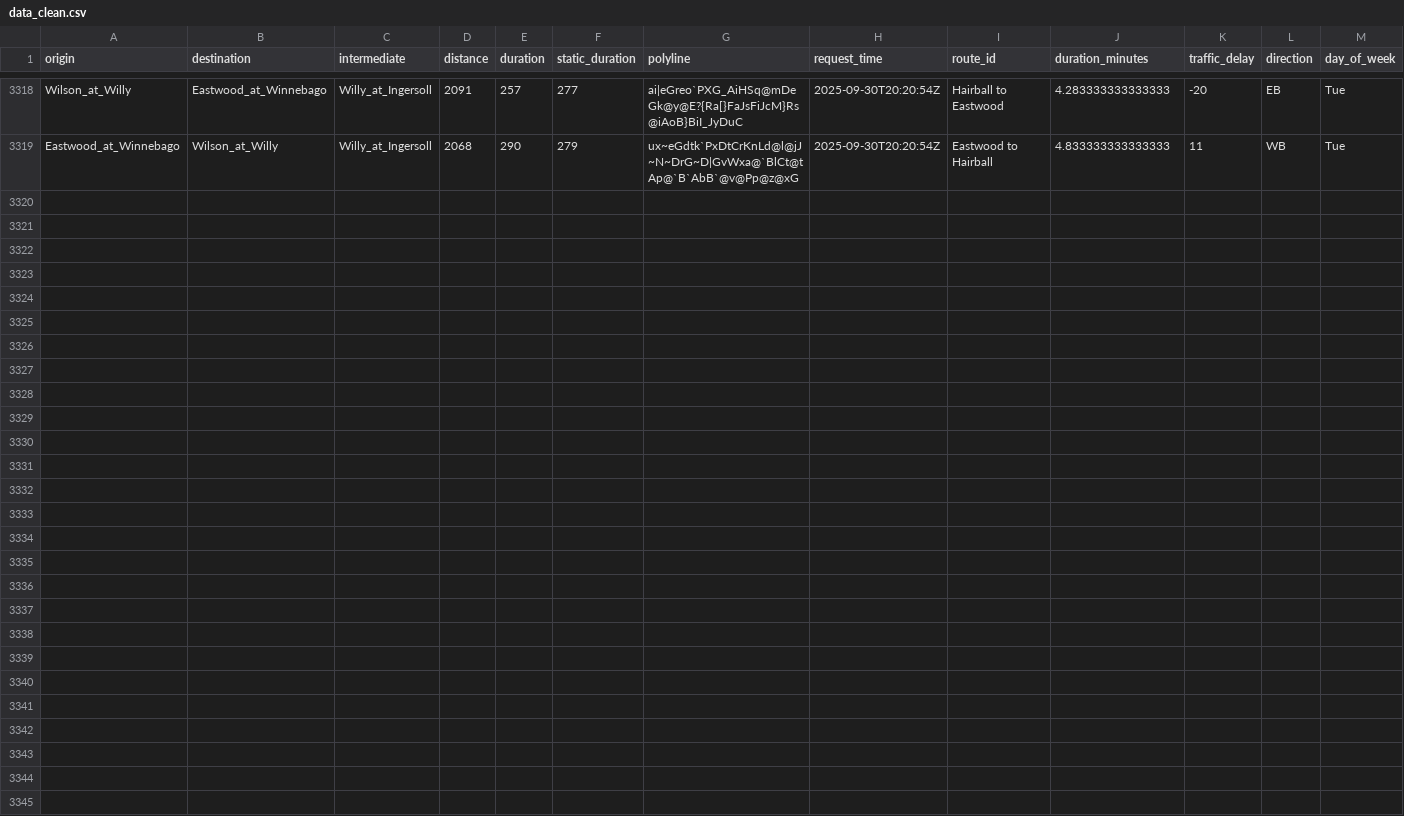
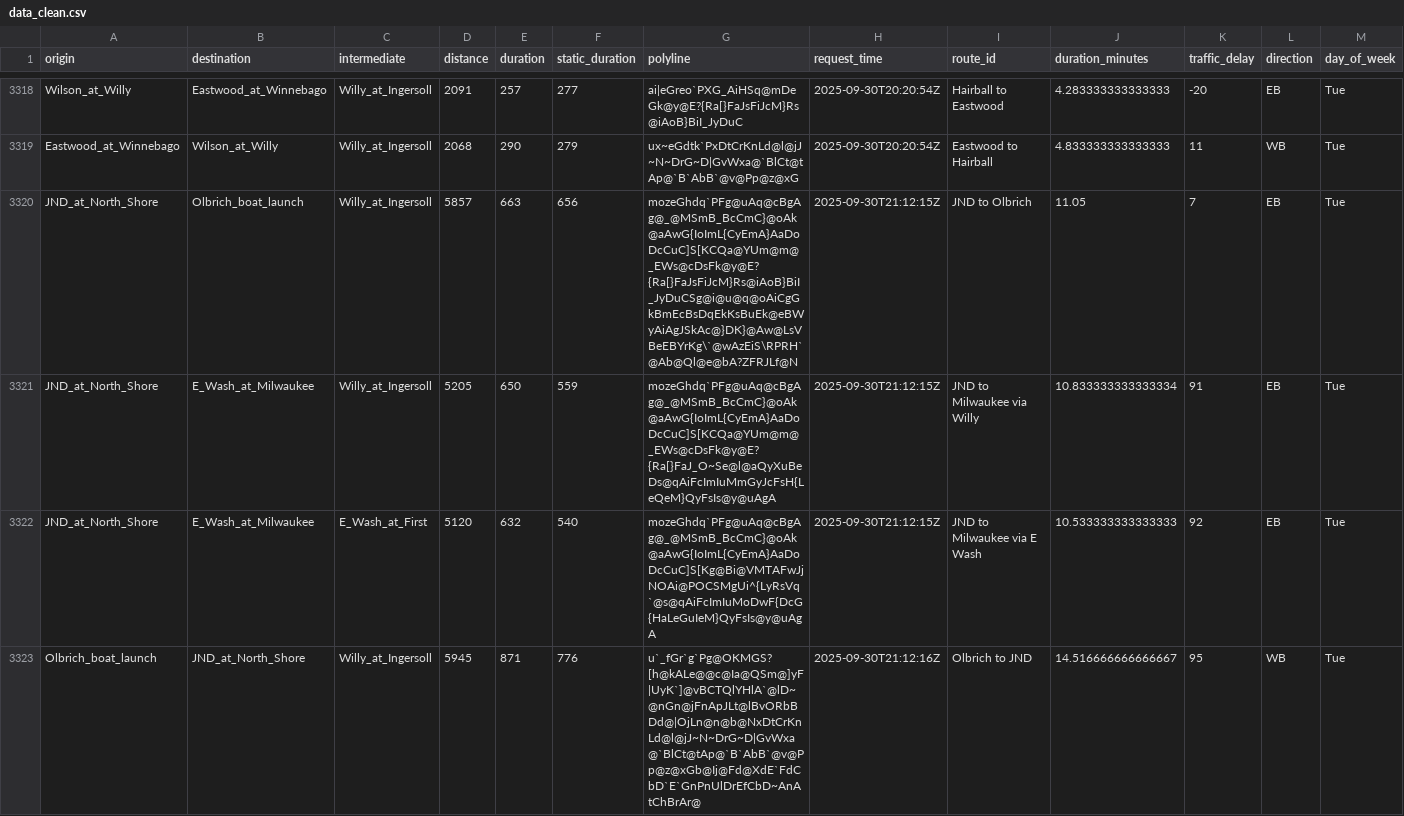
Before and after one commit to vgXhc/willy_street, a CSV file: data/data_clean.csv, drawn as a sheet; only a part is shown, gaps mark what is left out; rows hold the shown columns only; the diff covers the shown part only; the diff names each change by its address in the sheet, - before the commit and + after, or states it on an @@ line.

```diff
--- a/data/data_clean.csv
+++ b/data/data_clean.csv
+row 3320: JND_at_North_Shore | Olbrich_boat_launch | Willy_at_Ingersoll | 5857 | 663 | 656 | mozeGhdq`PFg@uAq@cBgAg@_@MSmB_BcCmC}@oAk@aAwG{IoImL{CyEmA}AaDoDcCuC]S[KCQa@YUm@m@_EWs@cDsFk@y@E?{Ra[}FaJsFiJcM}Rs@iAoB}BiI_JyDuCSg@i@u@q@oAiCgGkBmEcBsDqEkKsBuEk@eBWyAiAgJSkAc@}DK}@Aw@LsVBeEBYrKg\`@wAzEiS\RPRH`@Ab@Ql@e@bA?ZFRJLf@N | 2025-09-30T21:12:15Z | JND to Olbrich | 11.05 | 7 | EB | Tue
+row 3321: JND_at_North_Shore | E_Wash_at_Milwaukee | Willy_at_Ingersoll | 5205 | 650 | 559 | mozeGhdq`PFg@uAq@cBgAg@_@MSmB_BcCmC}@oAk@aAwG{IoImL{CyEmA}AaDoDcCuC]S[KCQa@YUm@m@_EWs@cDsFk@y@E?{Ra[}FaJ_O~Se@l@aQyXuBeDs@qAiFcImIuMmGyJcFsH{LeQeM}QyFsIs@y@uAgA | 2025-09-30T21:12:15Z | JND to Milwaukee via Willy | 10.833333333333334 | 91 | EB | Tue
+row 3322: JND_at_North_Shore | E_Wash_at_Milwaukee | E_Wash_at_First | 5120 | 632 | 540 | mozeGhdq`PFg@uAq@cBgAg@_@MSmB_BcCmC}@oAk@aAwG{IoImL{CyEmA}AaDoDcCuC]S[Kg@Bi@VMTAFwJjNOAi@POCSMgUi^{LyRsVq`@s@qAiFcImIuMoDwF{DcG{HaLeGuIeM}QyFsIs@y@uAgA | 2025-09-30T21:12:15Z | JND to Milwaukee via E Wash | 10.533333333333333 | 92 | EB | Tue
+row 3323: Olbrich_boat_launch | JND_at_North_Shore | Willy_at_Ingersoll | 5945 | 871 | 776 | u`_fGr`g`Pg@OKMGS?[h@kALe@@c@Ia@QSm@]yF|UyK`]@vBCTQlYHlA`@lD~@nGn@jFnApJLt@lBvORbBDd@|OjLn@n@b@NxDtCrKnLd@l@jJ~N~DrG~D|GvWxa@`BlCt@tAp@`B`AbB`@v@Pp@z@xGb@Ij@Fd@XdE`FdCbD`E`GnPnUlDrEfCbD~AnAtChBrAr@ | 2025-09-30T21:12:16Z | Olbrich to JND | 14.516666666666667 | 95 | WB | Tue
```
Also changed, not shown: 4 added rows elsewhere in this file, data/data_raw.csv, 1 other file.
